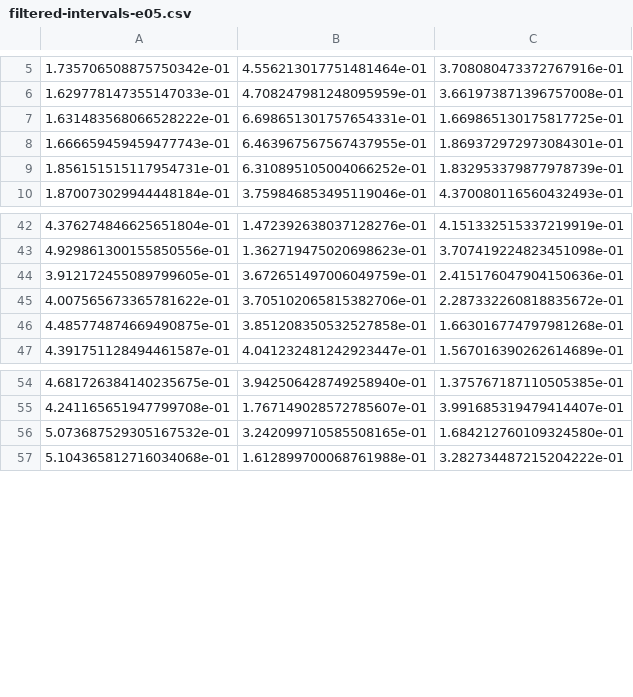
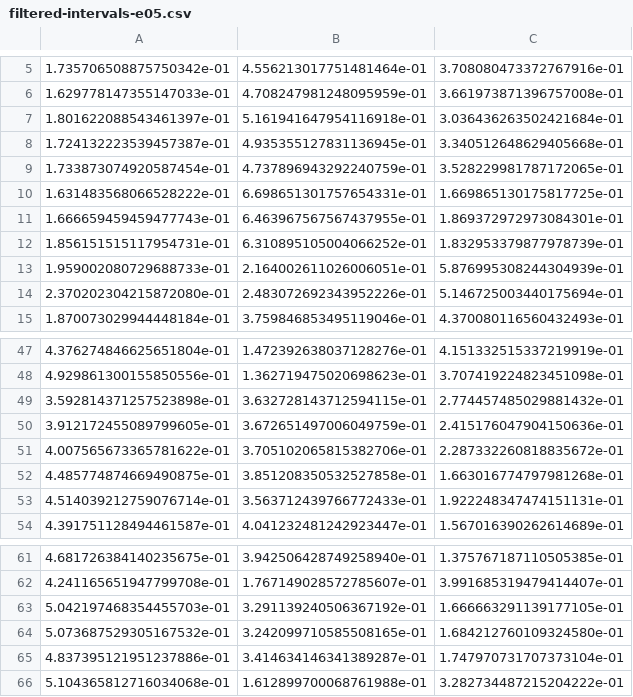
Before and after one commit to Moorkopsoesje/music-cognition, a CSV file: src/intervals/filtered-intervals-e05.csv, drawn as a sheet; only a part is shown, gaps mark what is left out.

```diff
--- a/src/intervals/filtered-intervals-e05.csv
+++ b/src/intervals/filtered-intervals-e05.csv
@@ -6,2 +6,5 @@
 1.629778147355147033e-01,4.708247981248095959e-01,3.661973871396757008e-01
+1.801622088543461397e-01,5.161941647954116918e-01,3.036436263502421684e-01
+1.724132223539457387e-01,4.935355127831136945e-01,3.340512648629405668e-01
+1.733873074920587454e-01,4.737896943292240759e-01,3.528229981787172065e-01
 1.631483568066528222e-01,6.698651301757654331e-01,1.669865130175817725e-01
@@ -9,2 +12,4 @@
 1.856151515117954731e-01,6.310895105004066252e-01,1.832953379877978739e-01
+1.959002080729688733e-01,2.164002611026006051e-01,5.876995308244304939e-01
+2.370202304215872080e-01,2.483072692343952226e-01,5.146725003440175694e-01
 1.870073029944448184e-01,3.759846853495119046e-01,4.370080116560432493e-01
@@ -43,2 +48,3 @@
 4.929861300155850556e-01,1.362719475020698623e-01,3.707419224823451098e-01
+3.592814371257523898e-01,3.632728143712594115e-01,2.774457485029881432e-01
 3.912172455089799605e-01,3.672651497006049759e-01,2.415176047904150636e-01
@@ -46,2 +52,3 @@
 4.485774874669490875e-01,3.851208350532527858e-01,1.663016774797981268e-01
+4.514039212759076714e-01,3.563712439766772433e-01,1.922248347474151131e-01
 4.391751128494461587e-01,4.041232481242923447e-01,1.567016390262614689e-01
@@ -55,3 +62,5 @@
 4.241165651947799708e-01,1.767149028572785607e-01,3.991685319479414407e-01
+5.042197468354455703e-01,3.291139240506367192e-01,1.666663291139177105e-01
 5.073687529305167532e-01,3.242099710585508165e-01,1.684212760109324580e-01
+4.837395121951237886e-01,3.414634146341389287e-01,1.747970731707373104e-01
 5.104365812716034068e-01,1.612899700068761988e-01,3.282734487215204222e-01
```
Also changed, not shown: src/intervals/filtered-intervals-e01.csv, src/intervals/filtered-intervals-e02.csv, 15 other files.
